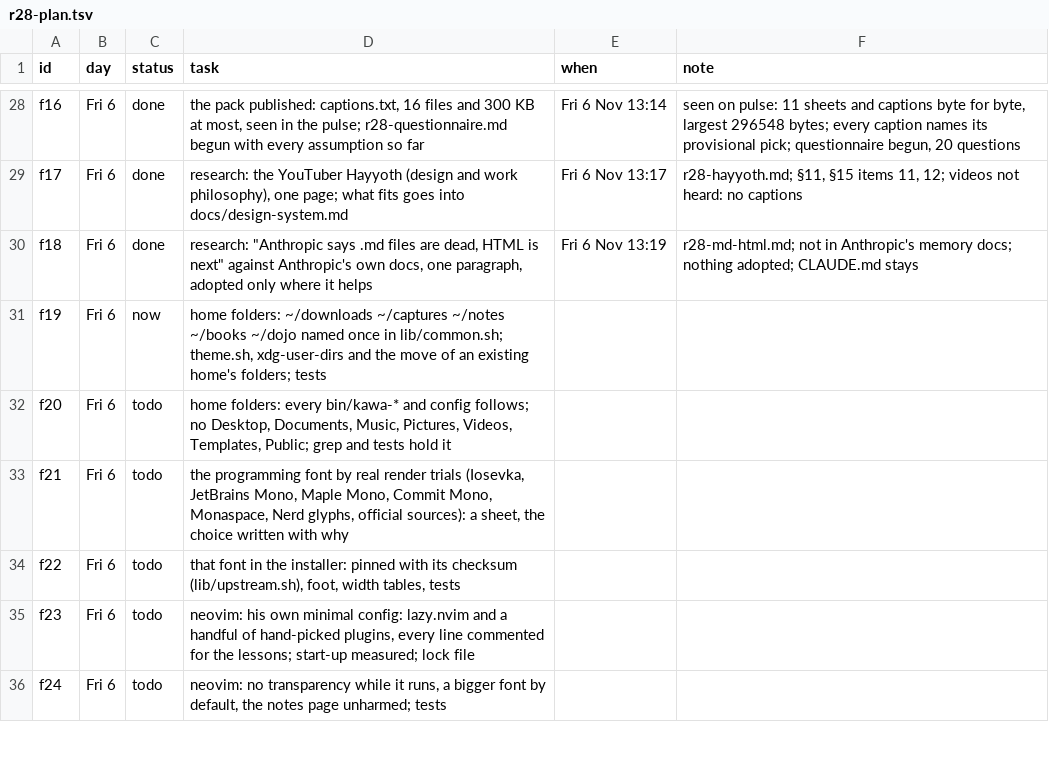
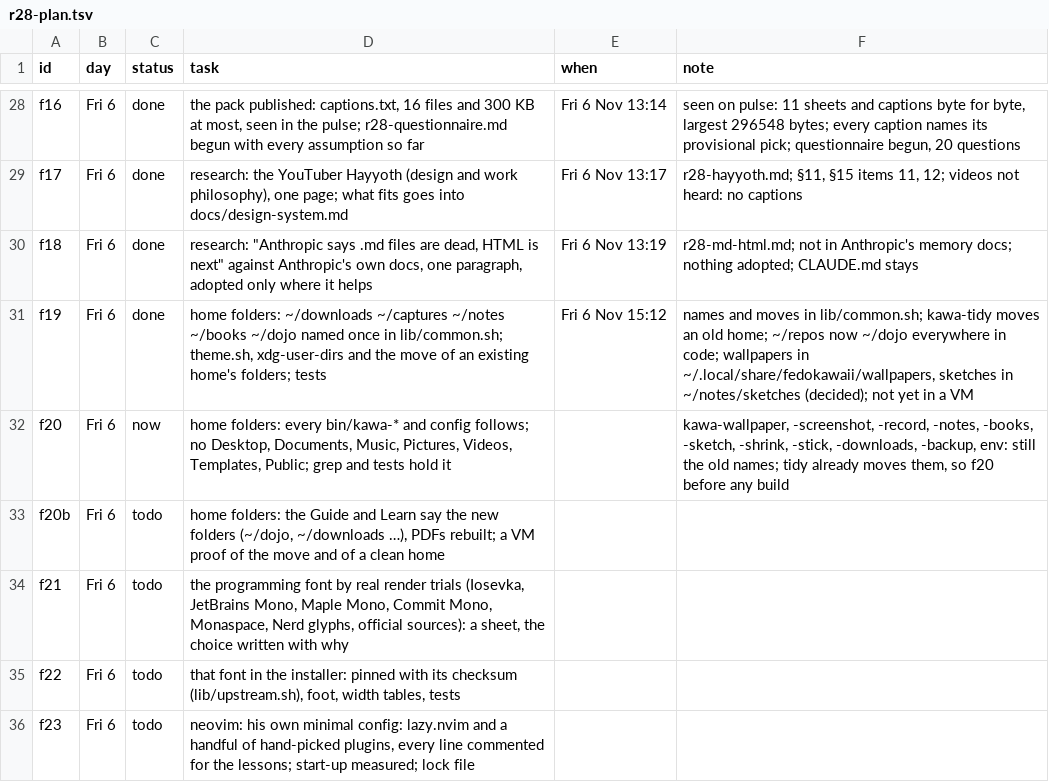
Before and after one commit to MoeDia/fedokawaii, a TSV file: .claude/notes/r28-plan.tsv, drawn as a sheet; only a part is shown, gaps mark what is left out; the shorter side is filled out with more unchanged rows.

```diff
--- a/.claude/notes/r28-plan.tsv
+++ b/.claude/notes/r28-plan.tsv
@@ -30,4 +30,5 @@ f17	Fri 6	done	research: the YouTuber Hayyoth (design and work philosophy), one
 f18	Fri 6	done	research: "Anthropic says .md files are dead, HTML is next" against Anthropic's own docs, one paragraph, adopted only where it helps	Fri 6 Nov 13:19	r28-md-html.md; not in Anthropic's memory docs; nothing adopted; CLAUDE.md stays
-f19	Fri 6	now	home folders: ~/downloads ~/captures ~/notes ~/books ~/dojo named once in lib/common.sh; theme.sh, xdg-user-dirs and the move of an existing home's folders; tests		
-f20	Fri 6	todo	home folders: every bin/kawa-* and config follows; no Desktop, Documents, Music, Pictures, Videos, Templates, Public; grep and tests hold it		
+f19	Fri 6	done	home folders: ~/downloads ~/captures ~/notes ~/books ~/dojo named once in lib/common.sh; theme.sh, xdg-user-dirs and the move of an existing home's folders; tests	Fri 6 Nov 15:12	names and moves in lib/common.sh; kawa-tidy moves an old home; ~/repos now ~/dojo everywhere in code; wallpapers in ~/.local/share/fedokawaii/wallpapers, sketches in ~/notes/sketches (decided); not yet in a VM
+f20	Fri 6	now	home folders: every bin/kawa-* and config follows; no Desktop, Documents, Music, Pictures, Videos, Templates, Public; grep and tests hold it		kawa-wallpaper, -screenshot, -record, -notes, -books, -sketch, -shrink, -stick, -downloads, -backup, env: still the old names; tidy already moves them, so f20 before any build
+f20b	Fri 6	todo	home folders: the Guide and Learn say the new folders (~/dojo, ~/downloads …), PDFs rebuilt; a VM proof of the move and of a clean home		
 f21	Fri 6	todo	the programming font by real render trials (Iosevka, JetBrains Mono, Maple Mono, Commit Mono, Monaspace, Nerd glyphs, official sources): a sheet, the choice written with why		
```
Also changed, not shown: 41 other files.
